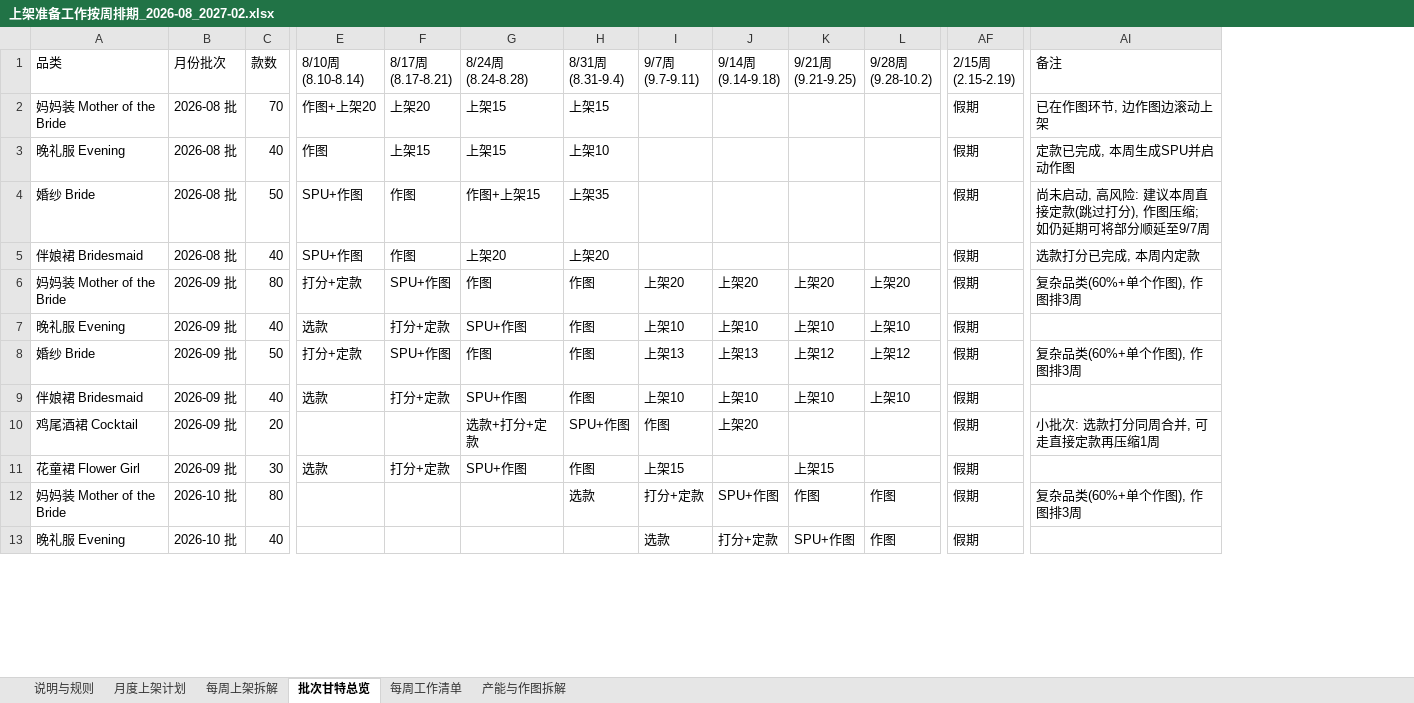
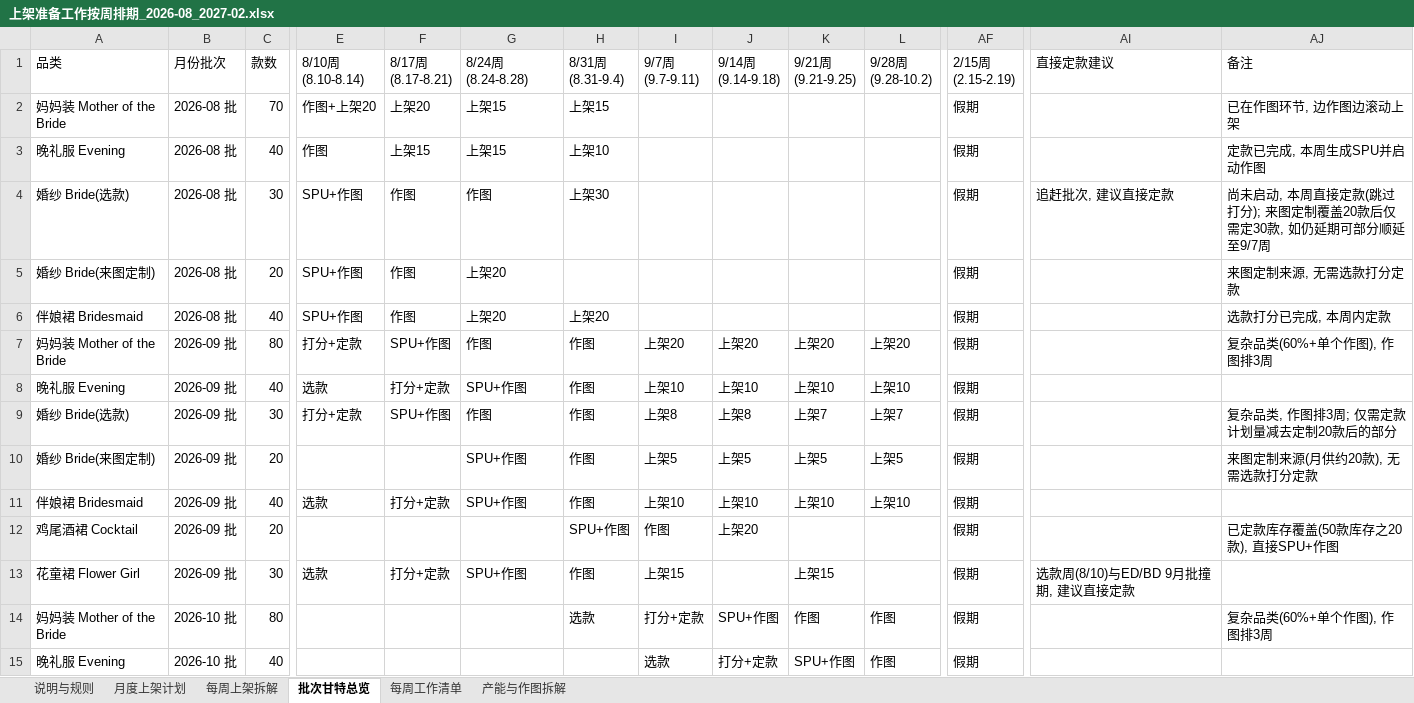
Before and after one commit to devlee/ma, an Excel workbook: 上架准备工作按周排期_2026-08_2027-02.xlsx, sheet 批次甘特总览, drawn as a sheet; only a part is shown, gaps mark what is left out; values as stored, in another font and other column widths than the file's, no cell formats; addresses are those after the commit; rows hold the shown columns only; the diff covers the shown part only; the diff names each change by its address in the sheet, - before the commit and + after, or states it on an @@ line.

```diff
--- a/上架准备工作按周排期_2026-08_2027-02.xlsx (sheet 批次甘特总览)
+++ b/上架准备工作按周排期_2026-08_2027-02.xlsx (sheet 批次甘特总览)
+column AI (直接定款建议), row 4: 追赶批次, 建议直接定款; row 13: 选款周(8/10)与ED/BD 9月批撞期, 建议直接定款
-A4 (品类): 婚纱 Bride
+A4 (品类): 婚纱 Bride(选款)
-C4 (款数): 50
+C4 (款数): 30
-G4 (8/24周 (8.24-8.28)): 作图+上架15
+G4 (8/24周 (8.24-8.28)): 作图
-H4 (8/31周 (8.31-9.4)): 上架35
+H4 (8/31周 (8.31-9.4)): 上架30
-AJ4 (备注): …未启动, 高风险: 建议本周直接定款(跳过打分), 作图压缩; 如仍延期可将部分顺延…
+AJ4 (备注): …未启动, 本周直接定款(跳过打分); 来图定制覆盖20款后仅需定30款, 如仍延期可部分顺延…
+row 5: 婚纱 Bride(来图定制) | 2026-08 批 | 20 | SPU+作图 | 作图 | 上架20 |  |  |  |  |  | 假期 |  | 来图定制来源, 无需选款打分定款
-A9 (品类): 婚纱 Bride
+A9 (品类): 婚纱 Bride(选款)
-C9 (款数): 50
+C9 (款数): 30
-I9 (9/7周 (9.7-9.11)): 上架13
+I9 (9/7周 (9.7-9.11)): 上架8
-J9 (9/14周 (9.14-9.18)): 上架13
+J9 (9/14周 (9.14-9.18)): 上架8
-K9 (9/21周 (9.21-9.25)): 上架12
+K9 (9/21周 (9.21-9.25)): 上架7
-L9 (9/28周 (9.28-10.2)): 上架12
+L9 (9/28周 (9.28-10.2)): 上架7
-AJ9 (备注): 复杂品类(60%+单个作图), 作图排3周
+AJ9 (备注): 复杂品类, 作图排3周; 仅需定款计划量减去定制20款后的部分
+row 10: 婚纱 Bride(来图定制) | 2026-09 批 | 20 |  |  | SPU+作图 | 作图 | 上架5 | 上架5 | 上架5 | 上架5 | 假期 |  | 来图定制来源(月供约20款), 无需选款打分定款
-G12 (8/24周 (8.24-8.28)): 选款+打分+定款
+G12 (8/24周 (8.24-8.28)): (empty)
-AJ12 (备注): 小批次: 选款打分同周合并, 可走直接定款再压缩1周
+AJ12 (备注): 已定款库存覆盖(50款库存之20款), 直接SPU+作图
```
Also changed, not shown: 3 added rows, 1 removed row and 50 edited cells elsewhere in this sheet, sheet 每周工作清单, sheet 产能与作图拆解, sheet 说明与规则, sheet 每周上架拆解, cell formats, 1 other file.
